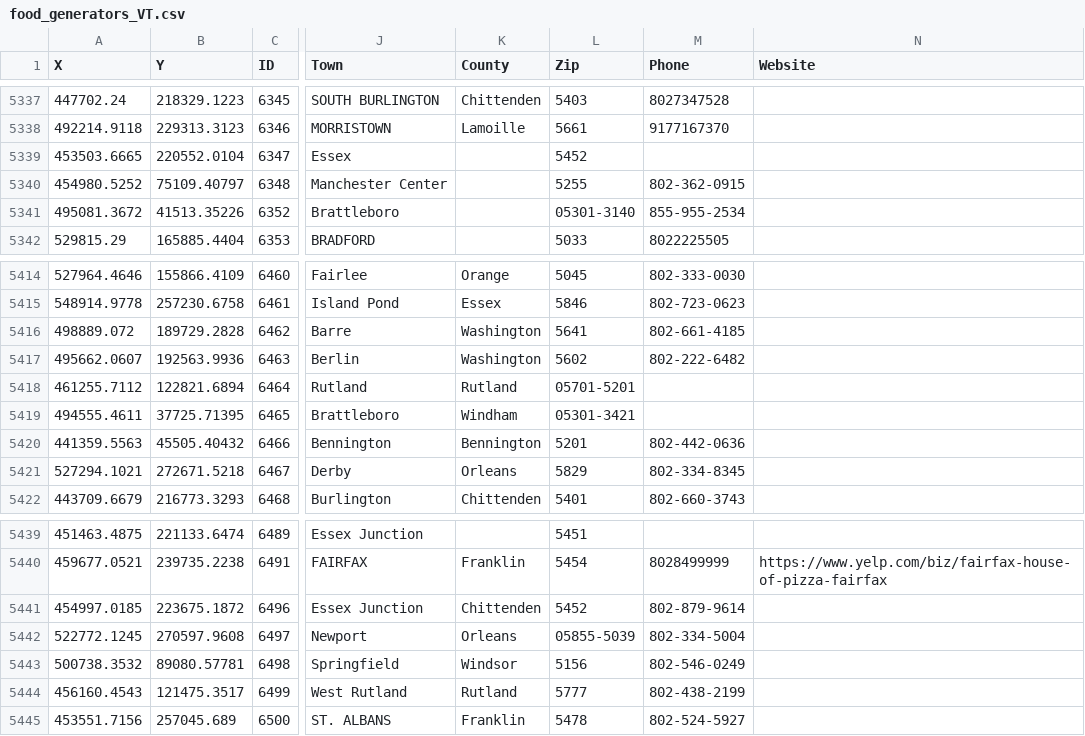
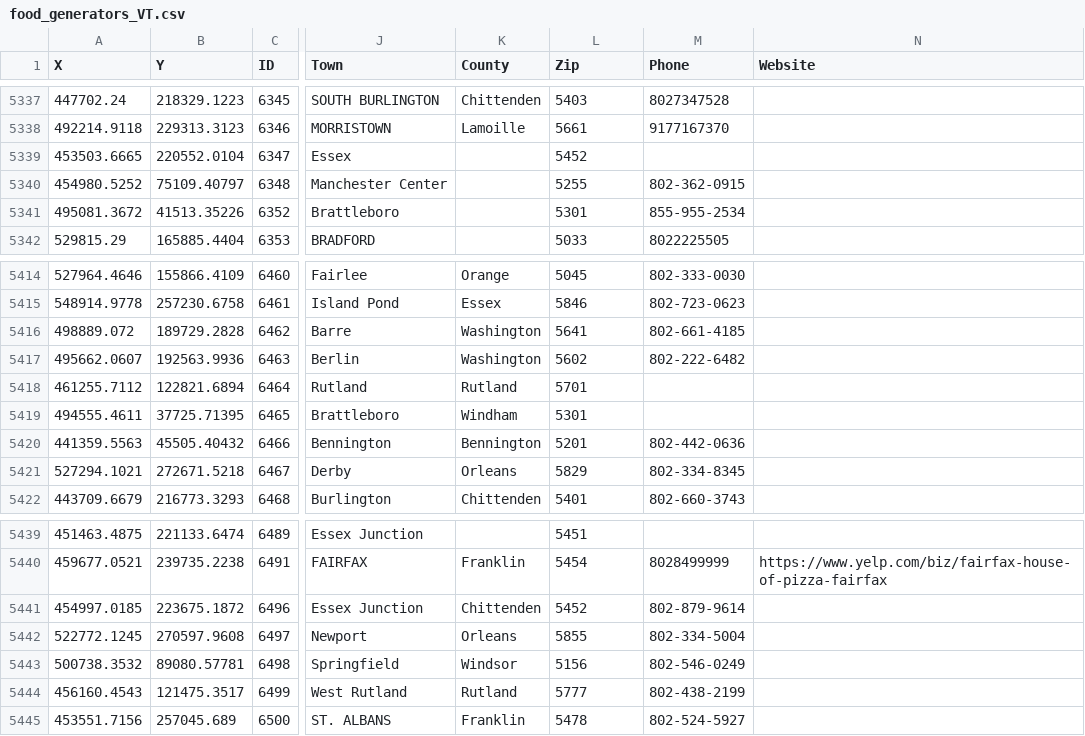
Before and after one commit to fioriang/OWB, a CSV file: Data/Raw Data/food_generators_VT.csv, drawn as a sheet; only a part is shown, gaps mark what is left out; the diff names each change by its address in the sheet, - before the commit and + after, or states it on an @@ line.

Commit message:
Update food_generators_VT.csv

```diff
--- a/Data/Raw Data/food_generators_VT.csv
+++ b/Data/Raw Data/food_generators_VT.csv
-L5341 (Zip): 05301-3140
+L5341 (Zip): 5301
-L5418 (Zip): 05701-5201
+L5418 (Zip): 5701
-L5419 (Zip): 05301-3421
+L5419 (Zip): 5301
-L5442 (Zip): 05855-5039
+L5442 (Zip): 5855
```
